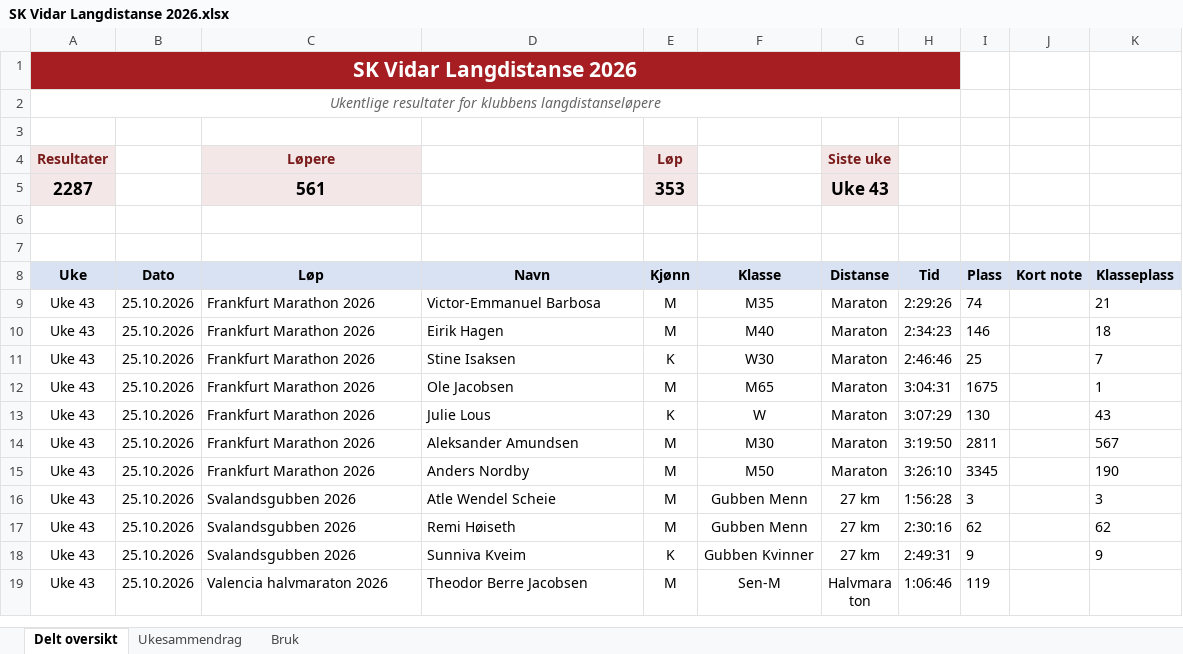
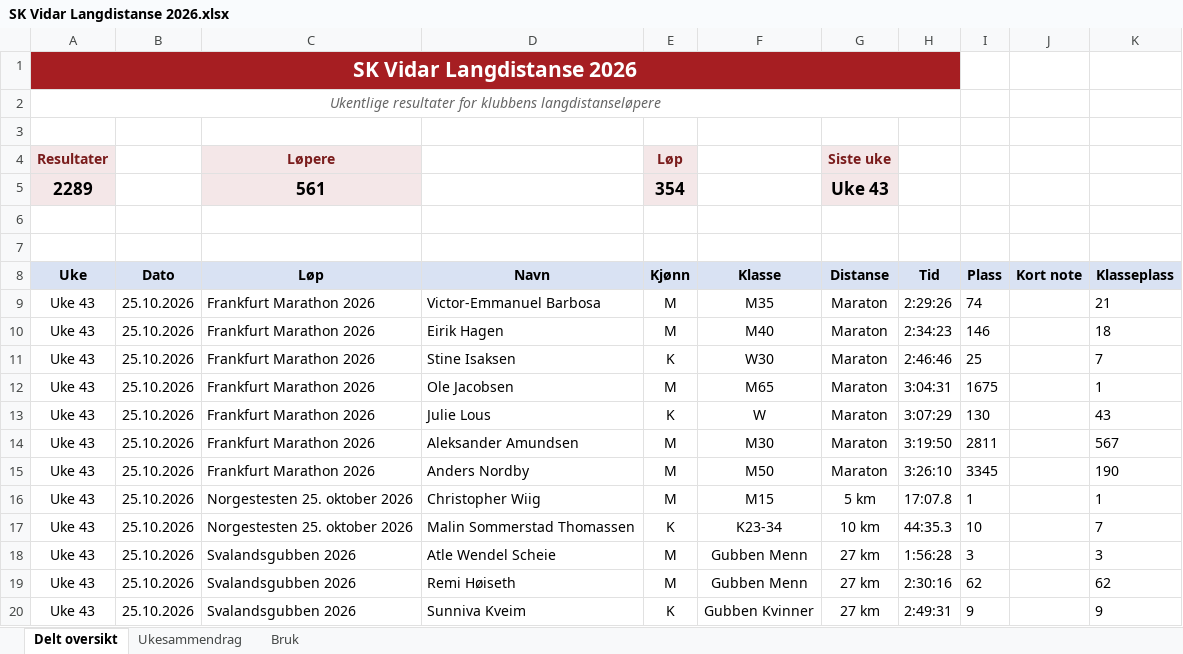
Before and after one commit to gustavByte/sk-vidar-2026-resultater, an Excel workbook: data/delt_oversikt/SK Vidar Langdistanse 2026.xlsx, sheet Delt oversikt, drawn as a sheet; only a part is shown; the shorter side is filled out with more unchanged rows; values as stored, in another font and other column widths than the file's, no borders; table styles not drawn; the diff names each change by its address in the sheet, - before the commit and + after, or states it on an @@ line.

Commit message:
Publish 2 approved SK Vidar results

```diff
--- a/data/delt_oversikt/SK Vidar Langdistanse 2026.xlsx (sheet Delt oversikt)
+++ b/data/delt_oversikt/SK Vidar Langdistanse 2026.xlsx (sheet Delt oversikt)
-A5 (Uke): 2287
+A5 (Uke): 2289
-E5 (Kjønn): 353
+E5 (Kjønn): 354
+row 16: Uke 43 | 25.10.2026 | Norgestesten 25. oktober 2026 | Christopher Wiig | M | M15 | 5 km | 17:07.8 | 1 |  | 1
+row 17: Uke 43 | 25.10.2026 | Norgestesten 25. oktober 2026 | Malin Sommerstad Thomassen | K | K23-34 | 10 km | 44:35.3 | 10 |  | 7
```
Also changed, not shown: sheet Ukesammendrag, 3 other files.
